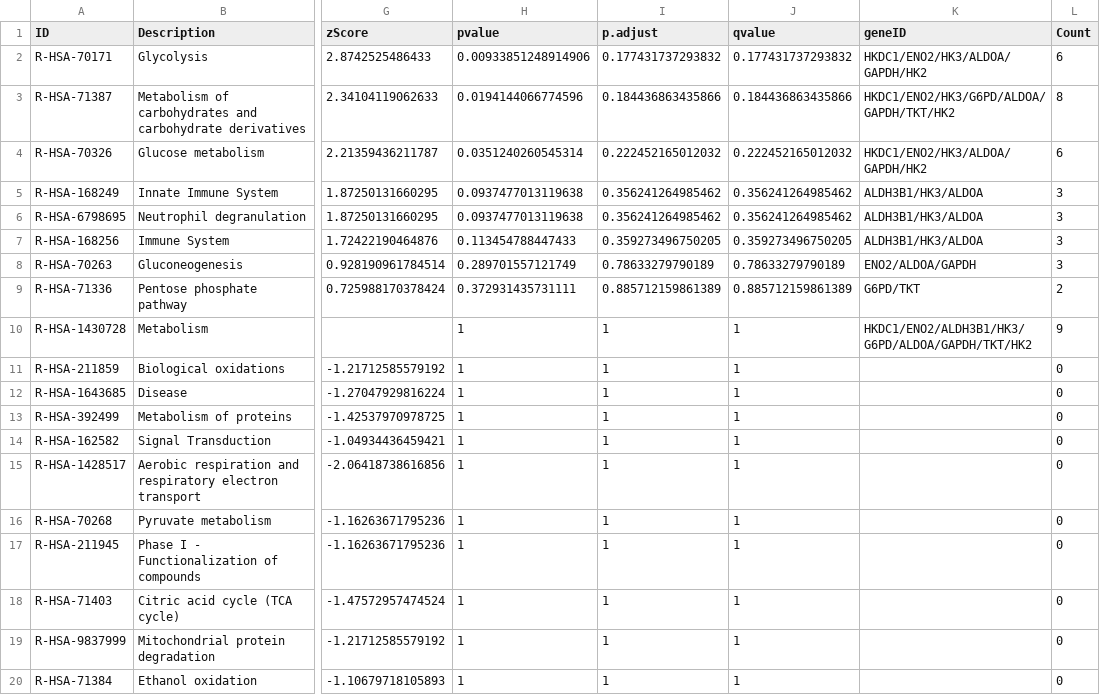
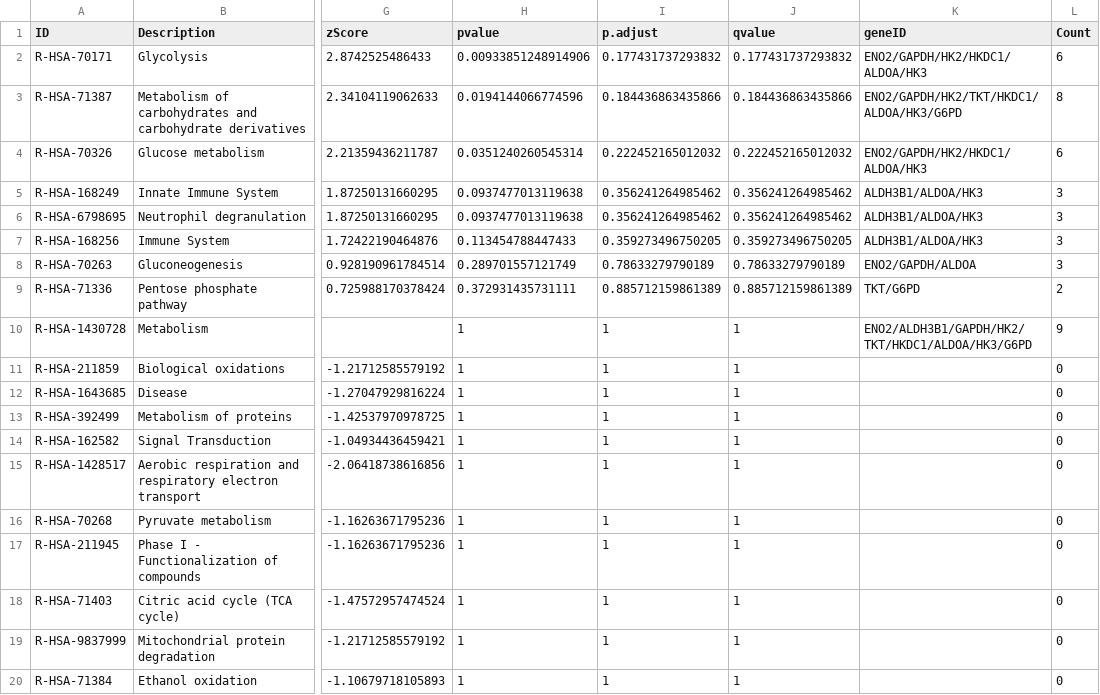
Before and after one commit to santosry/KIRP-Glycolysis-Transcriptomics, a CSV file: results/v3/tables/ORA_Reactome_Up.csv, drawn as a sheet; only a part is shown, gaps mark what is left out; the diff names each change by its address in the sheet, - before the commit and + after, or states it on an @@ line.

```diff
--- a/results/v3/tables/ORA_Reactome_Up.csv
+++ b/results/v3/tables/ORA_Reactome_Up.csv
-K2 (geneID): HKDC1/ENO2/HK3/ALDOA/GAPDH/HK2
+K2 (geneID): ENO2/GAPDH/HK2/HKDC1/ALDOA/HK3
-K3 (geneID): HKDC1/ENO2/HK3/G6PD/ALDOA/GAPDH/TKT/HK2
+K3 (geneID): ENO2/GAPDH/HK2/TKT/HKDC1/ALDOA/HK3/G6PD
-K4 (geneID): HKDC1/ENO2/HK3/ALDOA/GAPDH/HK2
+K4 (geneID): ENO2/GAPDH/HK2/HKDC1/ALDOA/HK3
-K5:K7 (geneID): ALDH3B1/HK3/ALDOA
+K5:K7 (geneID): ALDH3B1/ALDOA/HK3
-K8 (geneID): ENO2/ALDOA/GAPDH
+K8 (geneID): ENO2/GAPDH/ALDOA
-K9 (geneID): G6PD/TKT
+K9 (geneID): TKT/G6PD
-K10 (geneID): HKDC1/ENO2/ALDH3B1/HK3/G6PD/ALDOA/GAPDH/TKT/HK2
+K10 (geneID): ENO2/ALDH3B1/GAPDH/HK2/TKT/HKDC1/ALDOA/HK3/G6PD
```
Also changed, not shown: results/v3/tables/ORA_KEGG_All.csv, results/v3/tables/ORA_KEGG_Down.csv, 9 other files.
